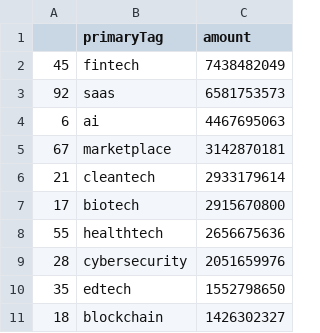
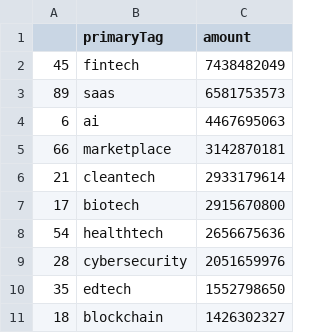
Before and after one commit to Gniminion/tech-investment-analysis, a CSV file: agg_data/top10_cats.csv (was agg_data/top10cats.csv), drawn as a sheet.

```diff
--- a/agg_data/top10cats.csv
+++ b/agg_data/top10_cats.csv
@@ -2,8 +2,8 @@
 45,fintech,7438482049
-92,saas,6581753573
+89,saas,6581753573
 6,ai,4467695063
-67,marketplace,3142870181
+66,marketplace,3142870181
 21,cleantech,2933179614
 17,biotech,2915670800
-55,healthtech,2656675636
+54,healthtech,2656675636
 28,cybersecurity,2051659976
```
Also changed, not shown: agg_data/cat_pref.csv, agg_data/hq_trends.csv, 13 other files.
